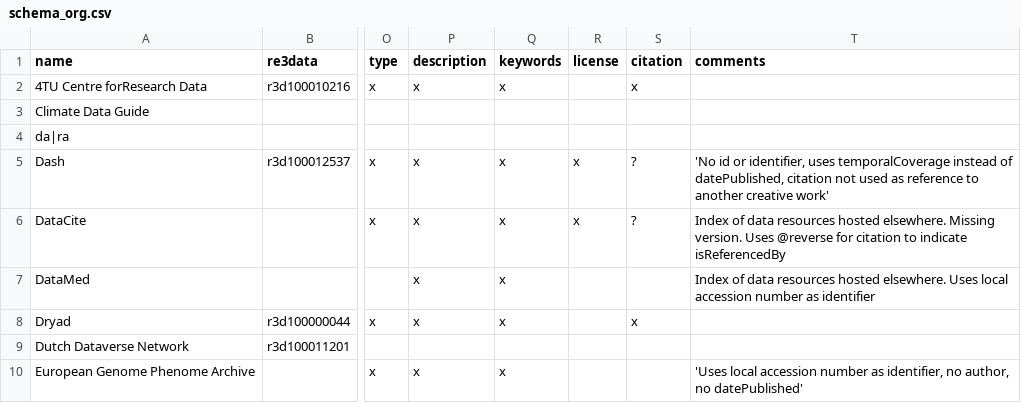
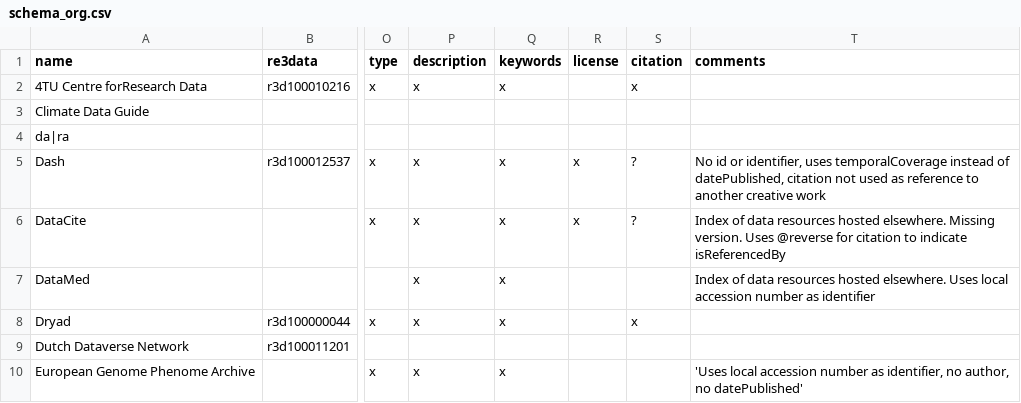
Before and after one commit to datacite/freya, a CSV file: schema_org.csv, drawn as a sheet; only a part is shown, gaps mark what is left out; the diff names each change by its address in the sheet, - before the commit and + after, or states it on an @@ line.

Commit message:
remove single quotes

```diff
--- a/schema_org.csv
+++ b/schema_org.csv
-T5 (comments): 'No id or identifier, uses temporalCoverage instead of datePublished, citation not used as reference to another creative work'
+T5 (comments): No id or identifier, uses temporalCoverage instead of datePublished, citation not used as reference to another creative work
```
